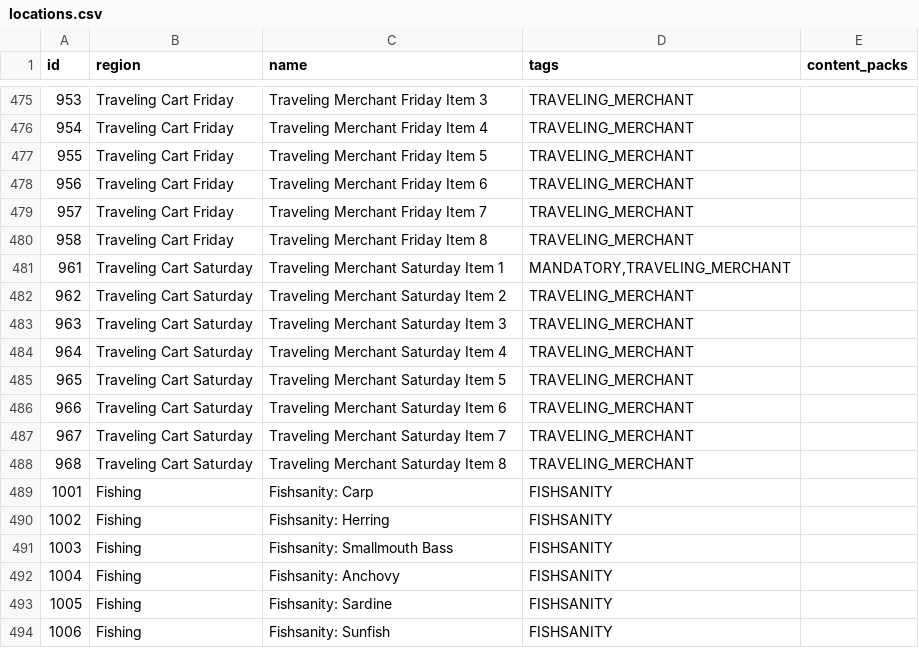
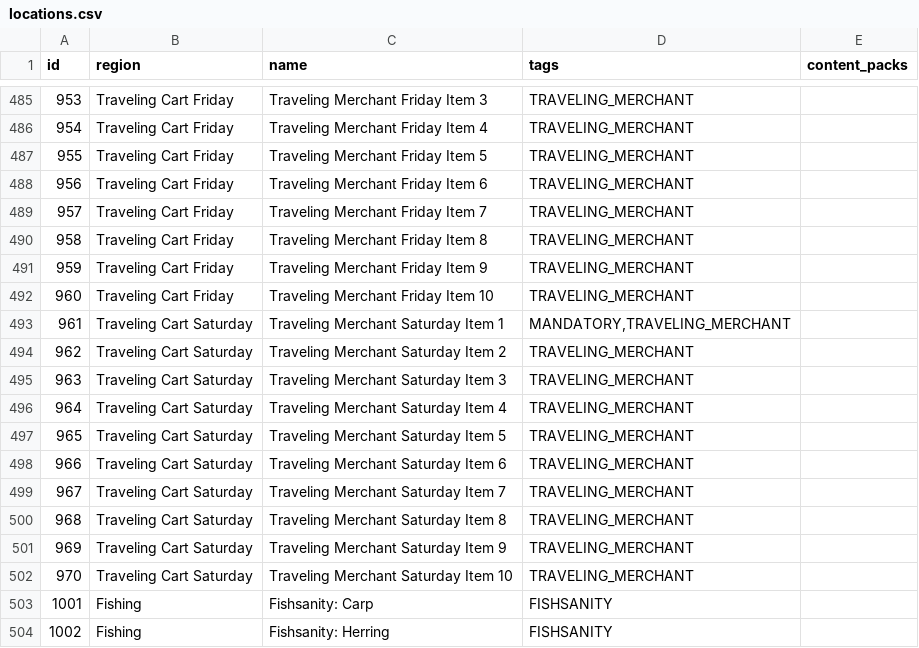
Before and after one commit to DayKat/spirit-tracks, a CSV file: worlds/stardew_valley/data/locations.csv, drawn as a sheet; only a part is shown, gaps mark what is left out; the shorter side is filled out with more unchanged rows; the diff covers the shown part only.

Commit message:
Stardew Valley: Fixed an issue where some specific option combinations could create more items than locations (#6012)
* - Improved the dynamic locations count algorithm to take into account the nature of various heavy settings in both directions

* - Fixes from Code Review

* - We're only testing for sunday locations, might as well only take sunday locations in the list to test

* - One more slight optimization

* - Added consideration for bundles per room in filler locations counting

* - Registered some more IDs to handle items up to 10

```diff
--- a/worlds/stardew_valley/data/locations.csv
+++ b/worlds/stardew_valley/data/locations.csv
@@ -480,2 +490,4 @@ id,region,name,tags,content_packs
 958,Traveling Cart Friday,Traveling Merchant Friday Item 8,"TRAVELING_MERCHANT",
+959,Traveling Cart Friday,Traveling Merchant Friday Item 9,"TRAVELING_MERCHANT",
+960,Traveling Cart Friday,Traveling Merchant Friday Item 10,"TRAVELING_MERCHANT",
 961,Traveling Cart Saturday,Traveling Merchant Saturday Item 1,"MANDATORY,TRAVELING_MERCHANT",
@@ -488,2 +500,4 @@ id,region,name,tags,content_packs
 968,Traveling Cart Saturday,Traveling Merchant Saturday Item 8,"TRAVELING_MERCHANT",
+969,Traveling Cart Saturday,Traveling Merchant Saturday Item 9,"TRAVELING_MERCHANT",
+970,Traveling Cart Saturday,Traveling Merchant Saturday Item 10,"TRAVELING_MERCHANT",
 1001,Fishing,Fishsanity: Carp,FISHSANITY,
```
Also changed, not shown: 10 added rows elsewhere in this file, 4 other files.
